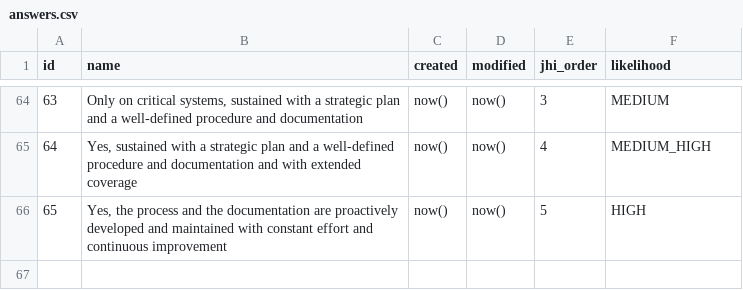
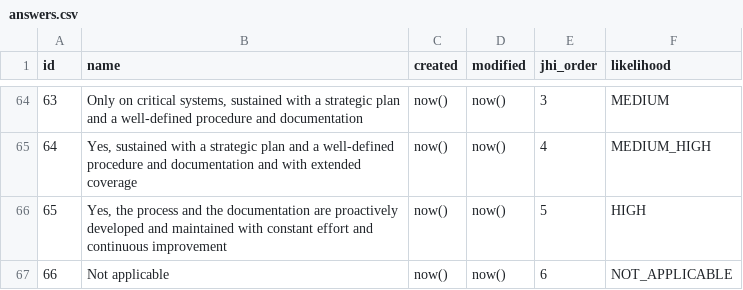
Before and after one commit to rating-eu/rating_v1, a CSV file: src/main/resources/config/liquibase/answers.csv, drawn as a sheet; only a part is shown, gaps mark what is left out; the diff names each change by its address in the sheet, - before the commit and + after, or states it on an @@ line.

Commit message:
+ #209 Answer for NOT_APPLICABLE (Liquibase)

```diff
--- a/src/main/resources/config/liquibase/answers.csv
+++ b/src/main/resources/config/liquibase/answers.csv
+row 67: 66 | Not applicable | now() | now() | 6 | NOT_APPLICABLE
```
